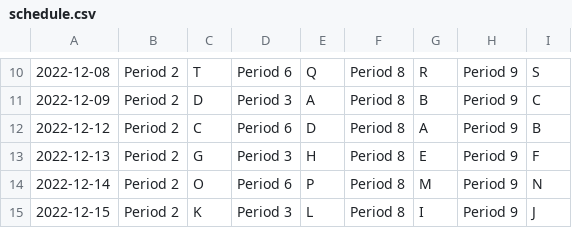
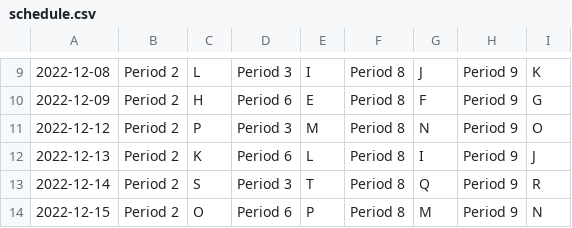
Before and after one commit to Jorge-D-Robles/projects, a CSV file: PythonScheduleMaker/schedule.csv, drawn as a sheet; only a part is shown, gaps mark what is left out; addresses are those after the commit; the diff covers the shown part only; the diff names each change by its address in the sheet, - before the commit and + after, or states it on an @@ line.

```diff
--- a/PythonScheduleMaker/schedule.csv
+++ b/PythonScheduleMaker/schedule.csv
-C9: T
+C9: L
-D9: Period 6
+D9: Period 3
-E9: Q
+E9: I
-G9: R
+G9: J
-I9: S
+I9: K
-C10: D
+C10: H
-D10: Period 3
+D10: Period 6
-E10: A
+E10: E
-G10: B
+G10: F
-I10: C
+I10: G
-C11: C
+C11: P
-D11: Period 6
+D11: Period 3
-E11: D
+E11: M
-G11: A
+G11: N
-I11: B
+I11: O
-C12: G
+C12: K
-D12: Period 3
+D12: Period 6
-E12: H
+E12: L
-G12: E
+G12: I
-I12: F
+I12: J
-C13: O
+C13: S
-D13: Period 6
+D13: Period 3
-E13: P
+E13: T
-G13: M
+G13: Q
-I13: N
+I13: R
-C14: K
+C14: O
-D14: Period 3
+D14: Period 6
-E14: L
+E14: P
-G14: I
+G14: M
-I14: J
+I14: N
```
Also changed, not shown: 1 removed row and 60 edited cells elsewhere in this file, 3 other files.
